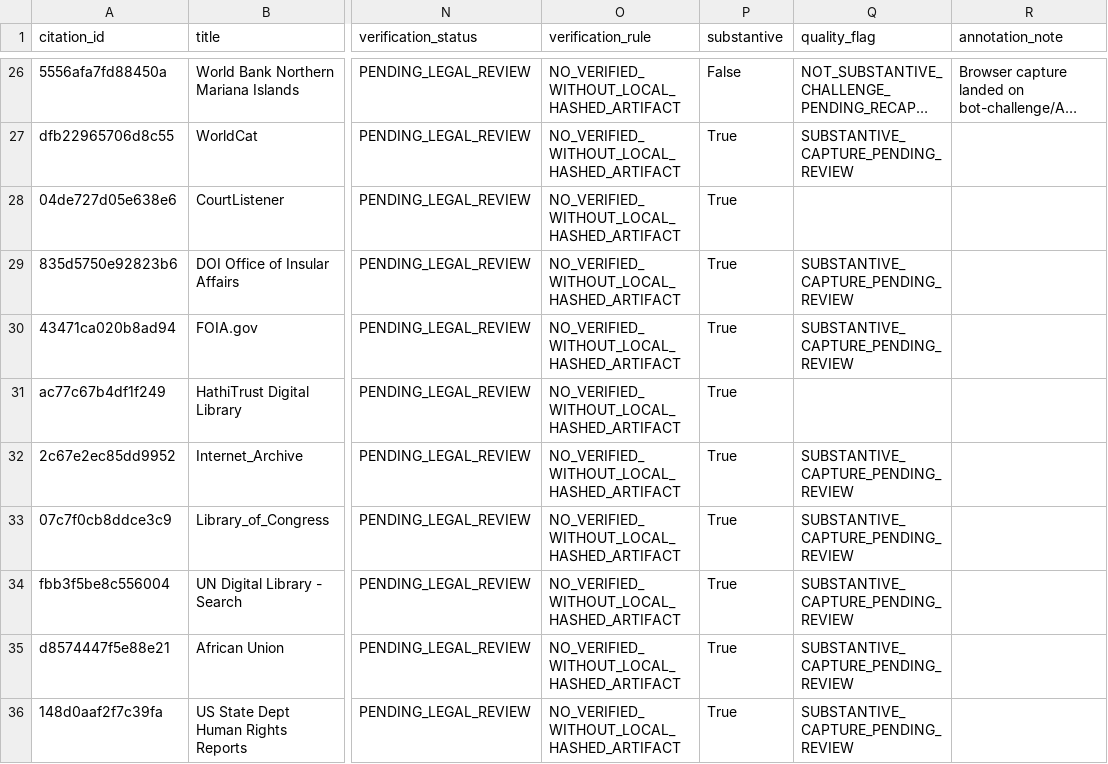
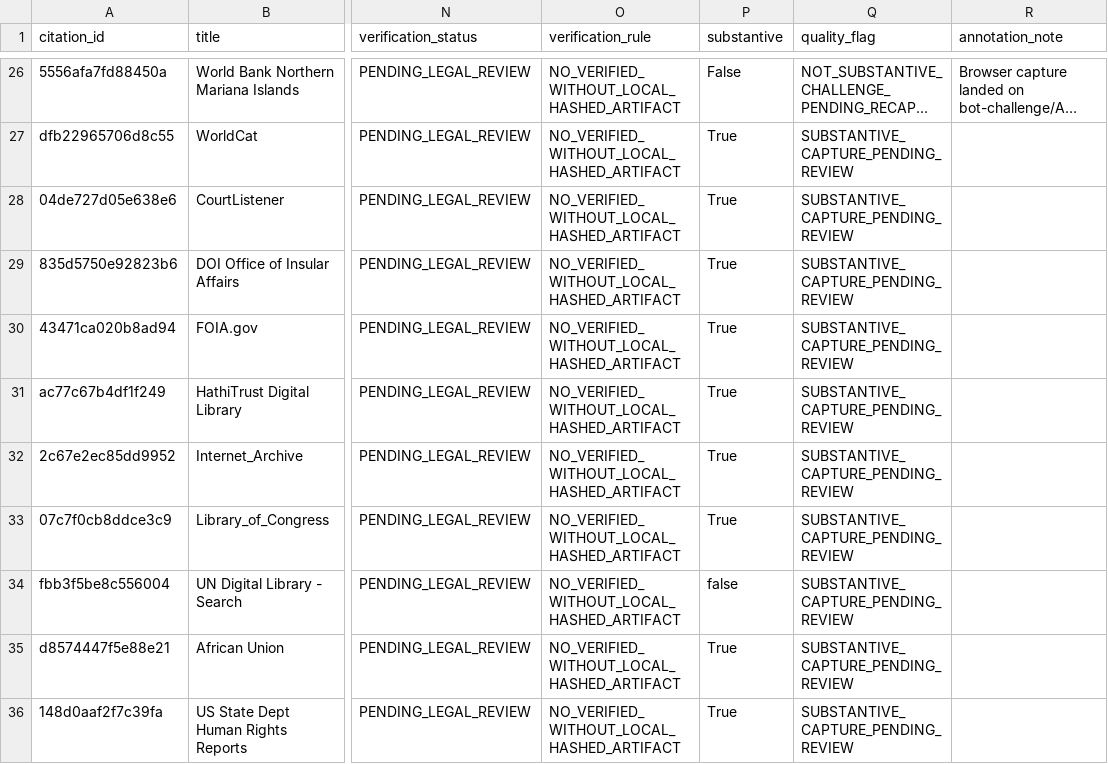
Before and after one commit to GlobalRestitutionAlliance/pacific-us-mp-northern-mariana-islands-master-litigation, a CSV file: 03_Evidentiary_Exhibits/CITATION_INDEX.csv, drawn as a sheet; only a part is shown, gaps mark what is left out; long unchanged cells end in …; the diff names each change by its address in the sheet, - before the commit and + after, or states it on an @@ line.

Commit message:
QA-FIX: normalize citation gates, restore decontamination placeholders, refresh integrity manifests

```diff
--- a/03_Evidentiary_Exhibits/CITATION_INDEX.csv
+++ b/03_Evidentiary_Exhibits/CITATION_INDEX.csv
-Q28 (quality_flag): (empty)
+Q28 (quality_flag): SUBSTANTIVE_CAPTURE_PENDING_REVIEW
-Q31 (quality_flag): (empty)
+Q31 (quality_flag): SUBSTANTIVE_CAPTURE_PENDING_REVIEW
-P34 (substantive): True
+P34 (substantive): false
```
Also changed, not shown: 99_Archives_and_Manifests/CITATION_INDEX.csv, 99_Archives_and_Manifests/MANIFEST_SHA256.csv, 1 other file.
